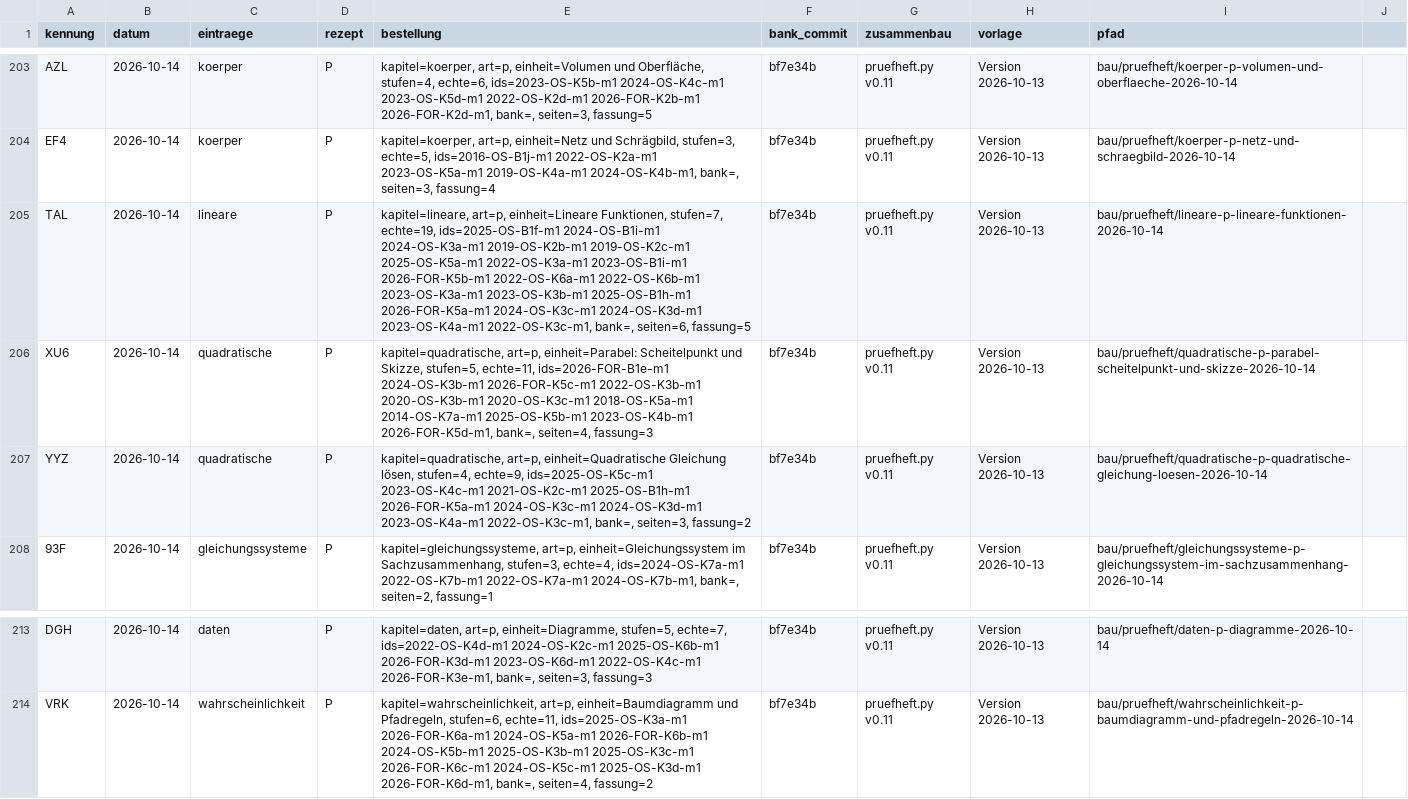
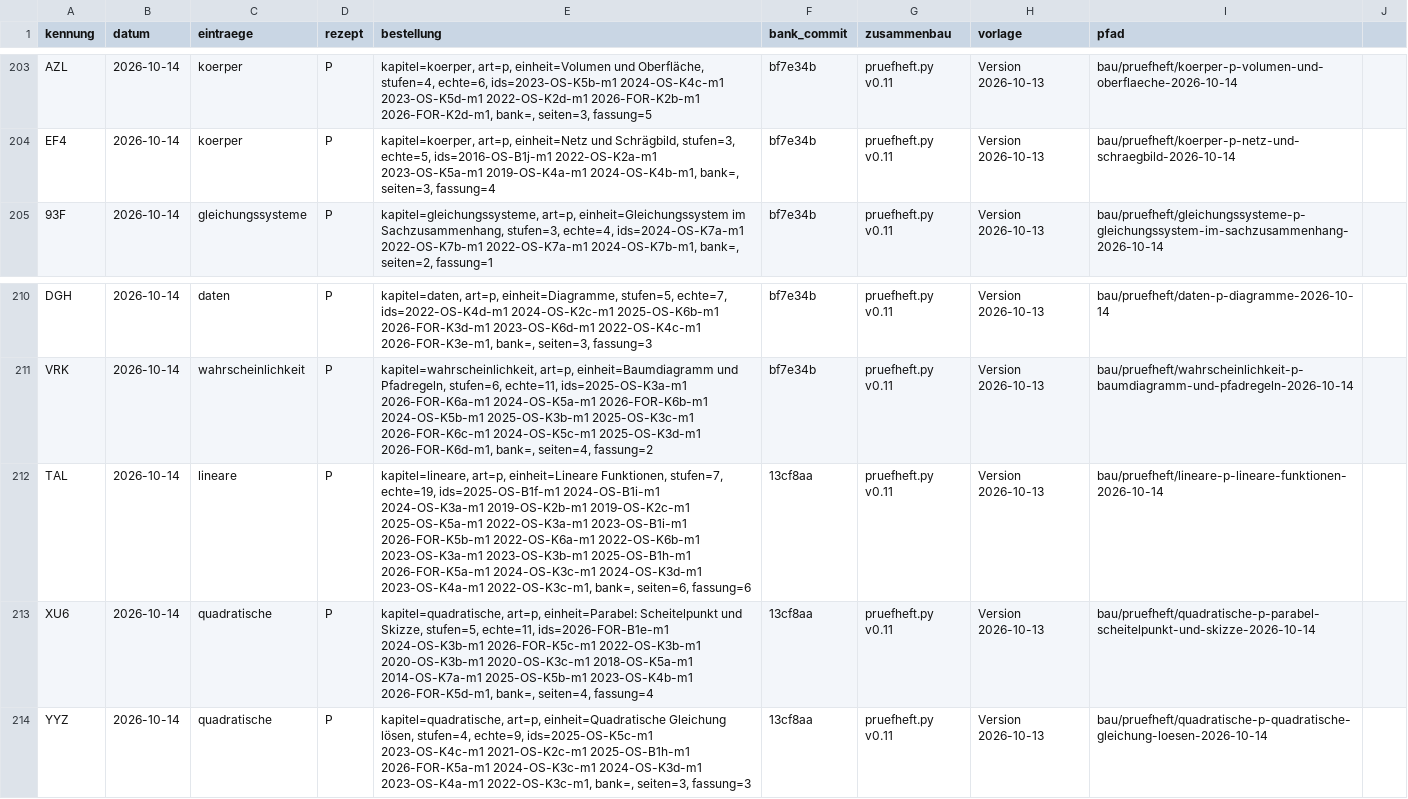
Before and after one commit to hz-0801/aufgabenbank, a CSV file: bau/register.csv, drawn as a sheet; only a part is shown, gaps mark what is left out; removed rows and columns are numbered as before the commit, all else as after; the diff names each change by its address in the sheet, - before the commit and + after, or states it on an @@ line.

```diff
--- a/bau/register.csv
+++ b/bau/register.csv
-row 205: TAL | 2026-10-14 | lineare | P | kapitel=lineare, art=p, einheit=Lineare Funktionen, stufen=7, echte=19, ids=2025-OS-B1f-m1 2024-OS-B1i-m1 2024-OS-K3a-m1 2019-OS-K2b-m1 2019-OS-K2c-m1 2025-OS-K5a-m1 2022-OS-K3a-m1 2023-OS-B1i-m1 2026-FOR-K5b-m1 2022-OS-K6a-m1 2022-OS-K6b-m1 2023-OS-K3a-m1 2023-OS-K3b-m1 2025-OS-B1h-m1 2026-FOR-K5a-m1 2024-OS-K3c-m1 2024-OS-K3d-m1 2023-OS-K4a-m1 2022-OS-K3c-m1, bank=, seiten=6, fassung=5 | bf7e34b | pruefheft.py v0.11 | Version 2026-10-13 | bau/pruefheft/lineare-p-lineare-funktionen-2026-10-14
-row 206: XU6 | 2026-10-14 | quadratische | P | kapitel=quadratische, art=p, einheit=Parabel: Scheitelpunkt und Skizze, stufen=5, echte=11, ids=2026-FOR-B1e-m1 2024-OS-K3b-m1 2026-FOR-K5c-m1 2022-OS-K3b-m1 2020-OS-K3b-m1 2020-OS-K3c-m1 2018-OS-K5a-m1 2014-OS-K7a-m1 2025-OS-K5b-m1 2023-OS-K4b-m1 2026-FOR-K5d-m1, bank=, seiten=4, fassung=3 | bf7e34b | pruefheft.py v0.11 | Version 2026-10-13 | bau/pruefheft/quadratische-p-parabel-scheitelpunkt-und-skizze-2026-10-14
-row 207: YYZ | 2026-10-14 | quadratische | P | kapitel=quadratische, art=p, einheit=Quadratische Gleichung lösen, stufen=4, echte=9, ids=2025-OS-K5c-m1 2023-OS-K4c-m1 2021-OS-K2c-m1 2025-OS-B1h-m1 2026-FOR-K5a-m1 2024-OS-K3c-m1 2024-OS-K3d-m1 2023-OS-K4a-m1 2022-OS-K3c-m1, bank=, seiten=3, fassung=2 | bf7e34b | pruefheft.py v0.11 | Version 2026-10-13 | bau/pruefheft/quadratische-p-quadratische-gleichung-loesen-2026-10-14
+row 212: TAL | 2026-10-14 | lineare | P | kapitel=lineare, art=p, einheit=Lineare Funktionen, stufen=7, echte=19, ids=2025-OS-B1f-m1 2024-OS-B1i-m1 2024-OS-K3a-m1 2019-OS-K2b-m1 2019-OS-K2c-m1 2025-OS-K5a-m1 2022-OS-K3a-m1 2023-OS-B1i-m1 2026-FOR-K5b-m1 2022-OS-K6a-m1 2022-OS-K6b-m1 2023-OS-K3a-m1 2023-OS-K3b-m1 2025-OS-B1h-m1 2026-FOR-K5a-m1 2024-OS-K3c-m1 2024-OS-K3d-m1 2023-OS-K4a-m1 2022-OS-K3c-m1, bank=, seiten=6, fassung=6 | 13cf8aa | pruefheft.py v0.11 | Version 2026-10-13 | bau/pruefheft/lineare-p-lineare-funktionen-2026-10-14
+row 213: XU6 | 2026-10-14 | quadratische | P | kapitel=quadratische, art=p, einheit=Parabel: Scheitelpunkt und Skizze, stufen=5, echte=11, ids=2026-FOR-B1e-m1 2024-OS-K3b-m1 2026-FOR-K5c-m1 2022-OS-K3b-m1 2020-OS-K3b-m1 2020-OS-K3c-m1 2018-OS-K5a-m1 2014-OS-K7a-m1 2025-OS-K5b-m1 2023-OS-K4b-m1 2026-FOR-K5d-m1, bank=, seiten=4, fassung=4 | 13cf8aa | pruefheft.py v0.11 | Version 2026-10-13 | bau/pruefheft/quadratische-p-parabel-scheitelpunkt-und-skizze-2026-10-14
+row 214: YYZ | 2026-10-14 | quadratische | P | kapitel=quadratische, art=p, einheit=Quadratische Gleichung lösen, stufen=4, echte=9, ids=2025-OS-K5c-m1 2023-OS-K4c-m1 2021-OS-K2c-m1 2025-OS-B1h-m1 2026-FOR-K5a-m1 2024-OS-K3c-m1 2024-OS-K3d-m1 2023-OS-K4a-m1 2022-OS-K3c-m1, bank=, seiten=3, fassung=3 | 13cf8aa | pruefheft.py v0.11 | Version 2026-10-13 | bau/pruefheft/quadratische-p-quadratische-gleichung-loesen-2026-10-14
```
Also changed, not shown: bau/fassungen.csv, 19 other files.
